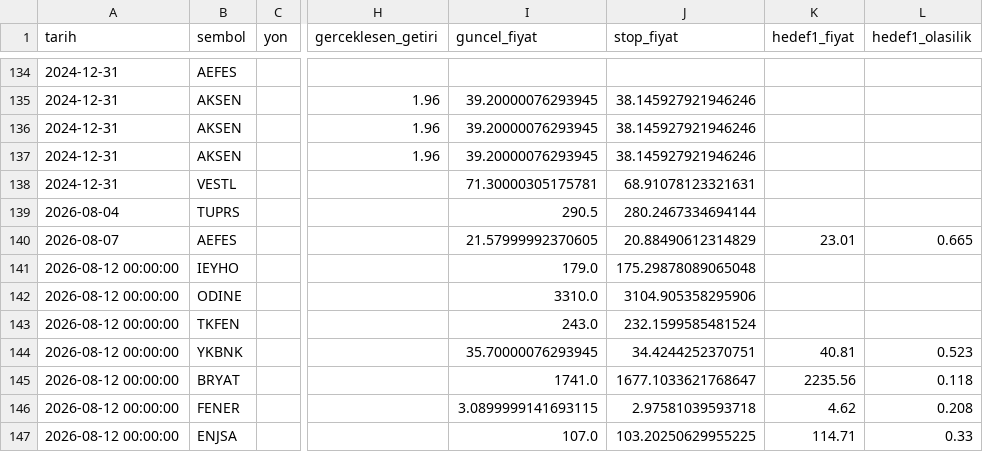
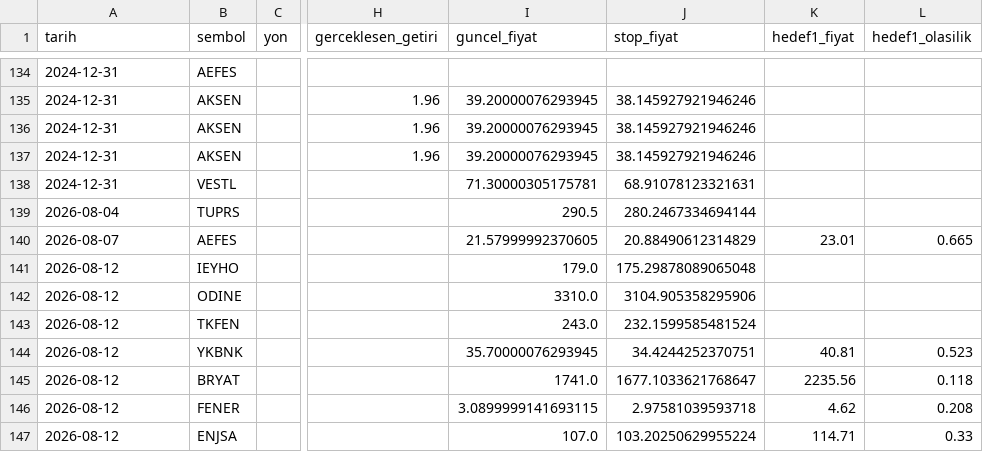
Before and after one commit to sifirdanbine01-commits/bist100-ai-tahmin, a CSV file: sorgu_gecmisi.csv, drawn as a sheet; only a part is shown, gaps mark what is left out; the diff names each change by its address in the sheet, - before the commit and + after, or states it on an @@ line.

```diff
--- a/sorgu_gecmisi.csv
+++ b/sorgu_gecmisi.csv
-A141:A147 (tarih): 2026-08-12 00:00:00
+A141:A147 (tarih): 2026-08-12
-J147 (stop_fiyat): 103.20250629955225
+J147 (stop_fiyat): 103.20250629955224
```
Also changed, not shown: 7 other files.
